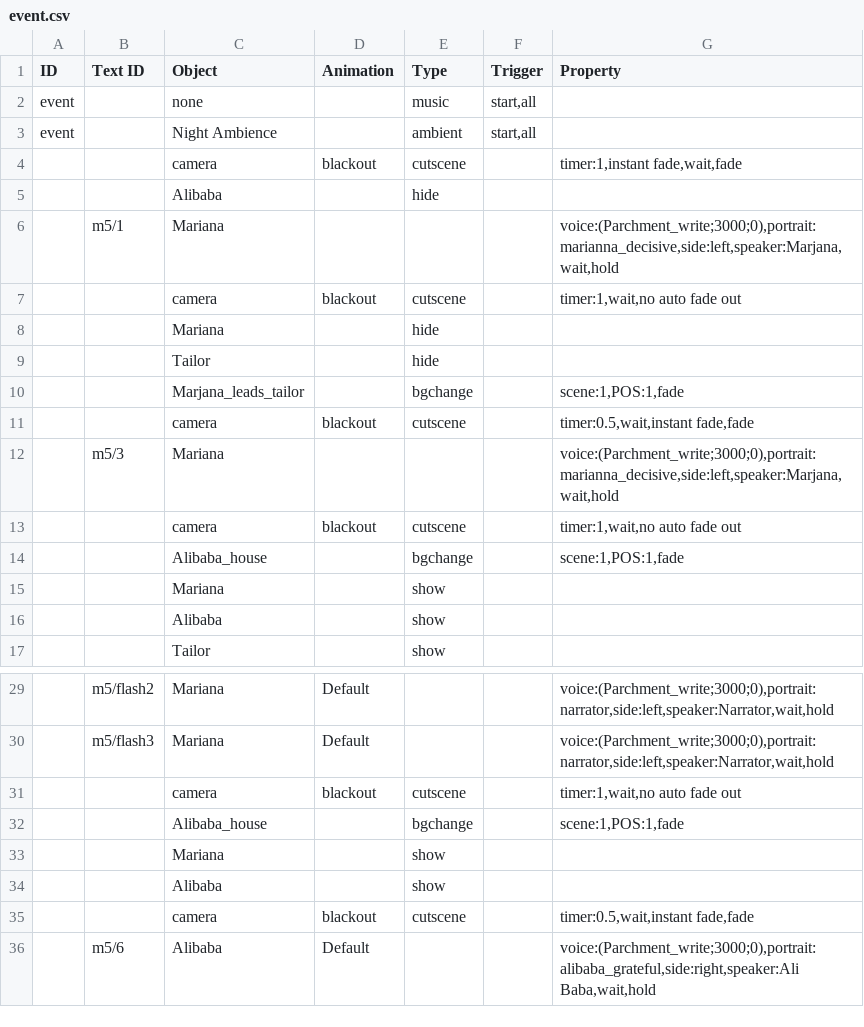
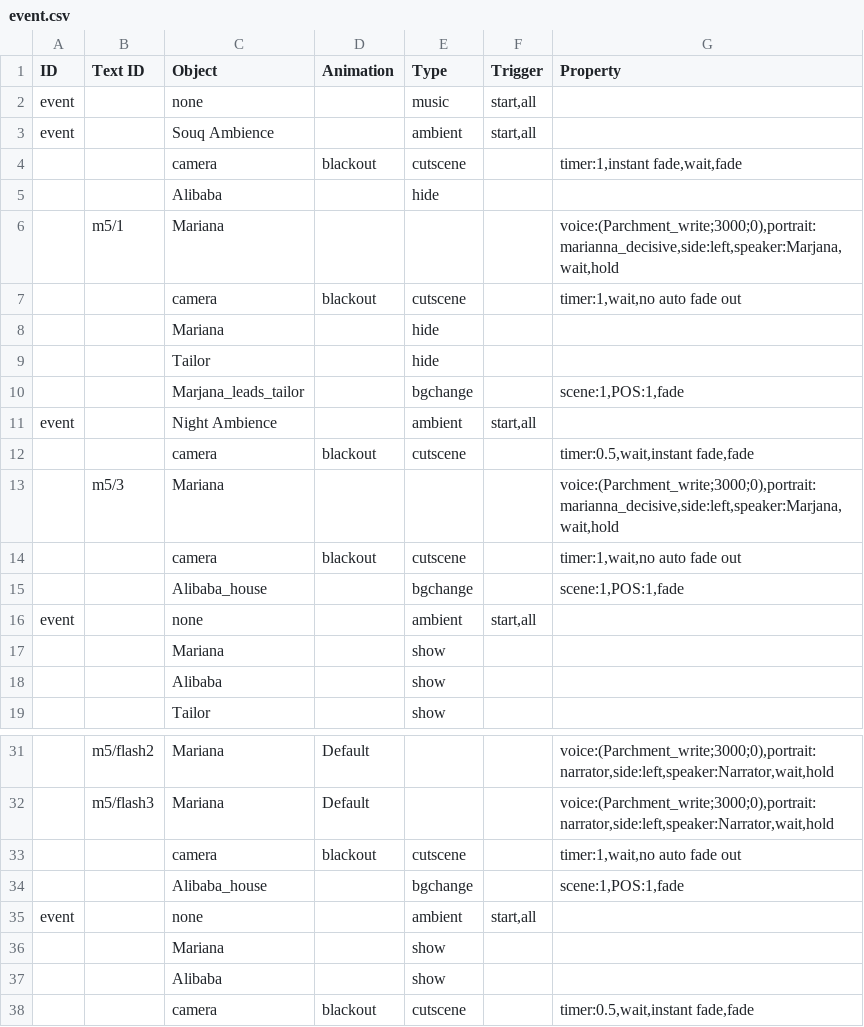
Before and after one commit to PhucNguyen-rsc/1001_nights_final_project, a CSV file: data/map/preset/1/6/1/event.csv, drawn as a sheet; only a part is shown, gaps mark what is left out; the shorter side is filled out with more unchanged rows.

```diff
--- a/data/map/preset/1/6/1/event.csv
+++ b/data/map/preset/1/6/1/event.csv
@@ -2,3 +2,3 @@
 "event","","none","","music","start,all",""
-"event","","Night Ambience","","ambient","start,all",""
+"event","","Souq Ambience","","ambient","start,all",""
 "","","camera","blackout","cutscene","","timer:1,instant fade,wait,fade"
@@ -10,2 +10,3 @@
 "","","Marjana_leads_tailor","","bgchange","","scene:1,POS:1,fade"
+"event","","Night Ambience","","ambient","start,all",""
 "","","camera","blackout","cutscene","","timer:0.5,wait,instant fade,fade"
@@ -14,2 +15,3 @@
 "","","Alibaba_house","","bgchange","","scene:1,POS:1,fade"
+"event","","none","","ambient","start,all",""
 "","","Mariana","","show","",""
@@ -32,2 +34,3 @@
 "","","Alibaba_house","","bgchange","","scene:1,POS:1,fade"
+"event","","none","","ambient","start,all",""
 "","","Mariana","","show","",""
```
Also changed, not shown: data/map/preset/1/11/1/event.csv, data/map/preset/1/5/1/event.csv, 5 other files.
